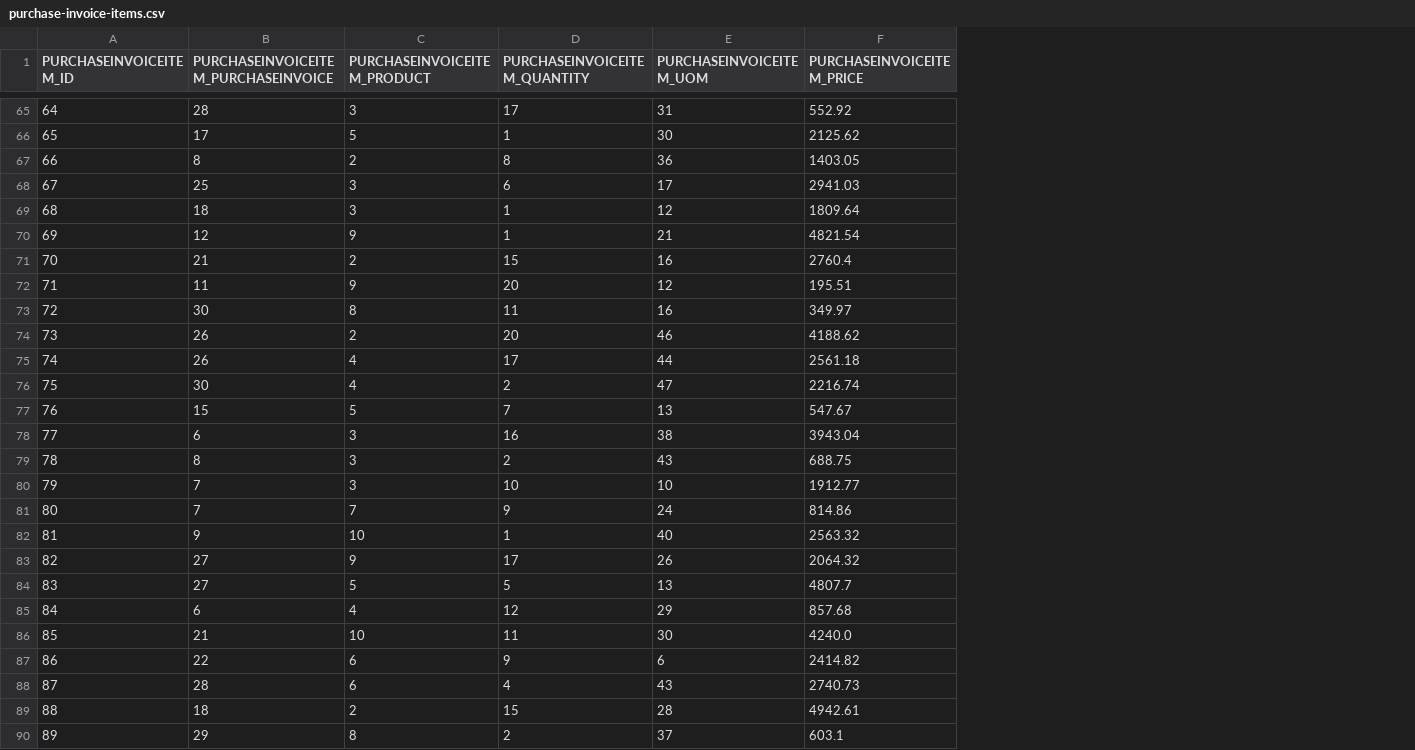
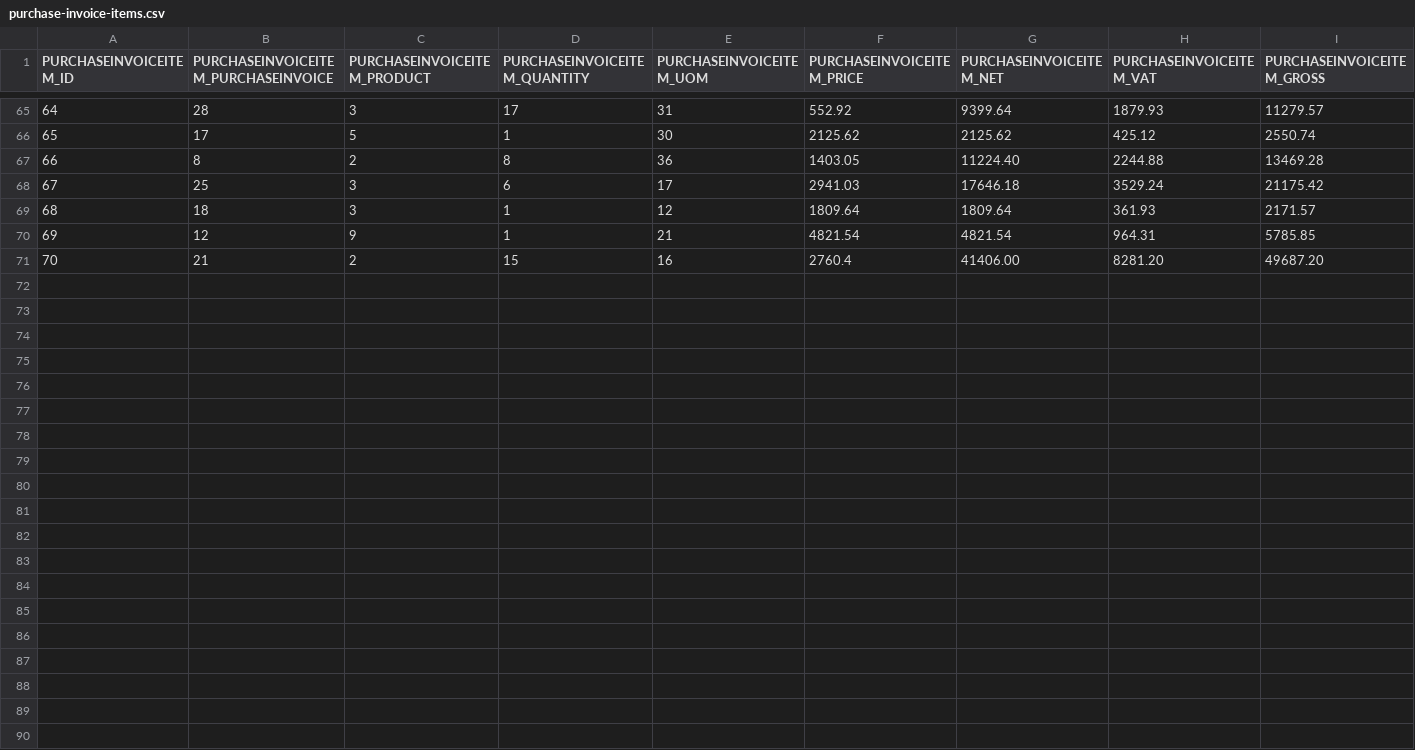
Before and after one commit to codbex/codbex-hestia-data-sample, a CSV file: codbex-hestia-data-sample/purchase-invoice-items.csv, drawn as a sheet; only a part is shown, gaps mark what is left out; removed rows and columns are numbered as before the commit, all else as after; the diff covers the shown part only; the diff names each change by its address in the sheet, - before the commit and + after, or states it on an @@ line.

```diff
--- a/codbex-hestia-data-sample/purchase-invoice-items.csv
+++ b/codbex-hestia-data-sample/purchase-invoice-items.csv
+column G (PURCHASEINVOICEITEM_NET), rows 65-71: 9399.64 | 2125.62 | 11224.40 | 17646.18 | 1809.64 | 4821.54 | 41406.00
+column H (PURCHASEINVOICEITEM_VAT), rows 65-71: 1879.93 | 425.12 | 2244.88 | 3529.24 | 361.93 | 964.31 | 8281.20
+column I (PURCHASEINVOICEITEM_GROSS), rows 65-71: 11279.57 | 2550.74 | 13469.28 | 21175.42 | 2171.57 | 5785.85 | 49687.20
-row 72: 71 | 11 | 9 | 20 | 12 | 195.51
-row 73: 72 | 30 | 8 | 11 | 16 | 349.97
-row 74: 73 | 26 | 2 | 20 | 46 | 4188.62
-row 75: 74 | 26 | 4 | 17 | 44 | 2561.18
-row 76: 75 | 30 | 4 | 2 | 47 | 2216.74
-row 77: 76 | 15 | 5 | 7 | 13 | 547.67
-row 78: 77 | 6 | 3 | 16 | 38 | 3943.04
-row 79: 78 | 8 | 3 | 2 | 43 | 688.75
-row 80: 79 | 7 | 3 | 10 | 10 | 1912.77
-row 81: 80 | 7 | 7 | 9 | 24 | 814.86
-row 82: 81 | 9 | 10 | 1 | 40 | 2563.32
-row 83: 82 | 27 | 9 | 17 | 26 | 2064.32
-row 84: 83 | 27 | 5 | 5 | 13 | 4807.7
-row 85: 84 | 6 | 4 | 12 | 29 | 857.68
-row 86: 85 | 21 | 10 | 11 | 30 | 4240.0
-row 87: 86 | 22 | 6 | 9 | 6 | 2414.82
-row 88: 87 | 28 | 6 | 4 | 43 | 2740.73
-row 89: 88 | 18 | 2 | 15 | 28 | 4942.61
-row 90: 89 | 29 | 8 | 2 | 37 | 603.1
```
Also changed, not shown: 11 removed rows elsewhere in this file, codbex-hestia-data-sample/purchase-order-items.csv, codbex-hestia-data-sample/sales-invoice-items.csv, 2 other files.
